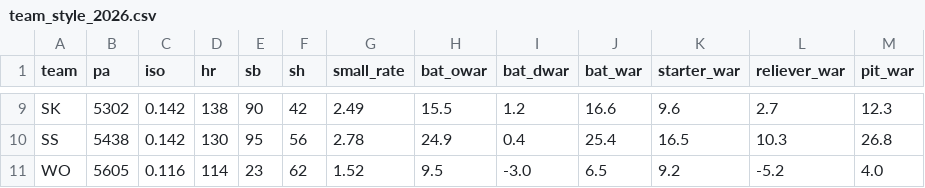
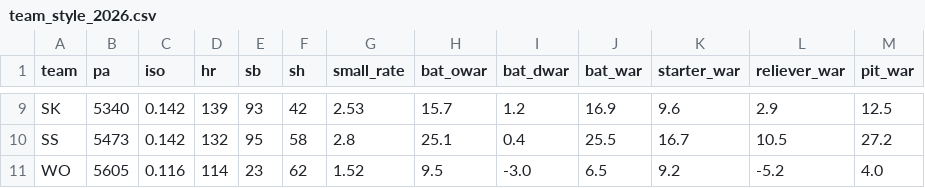
Before and after one commit to WOOJEONGRYEOL/kbo-forecast, a CSV file: data/team_style_2026.csv, drawn as a sheet; only a part is shown, gaps mark what is left out; the diff covers the shown part only; the diff names each change by its address in the sheet, - before the commit and + after, or states it on an @@ line.

```diff
--- a/data/team_style_2026.csv
+++ b/data/team_style_2026.csv
-B9 (pa): 5302
+B9 (pa): 5340
-D9 (hr): 138
+D9 (hr): 139
-E9 (sb): 90
+E9 (sb): 93
-G9 (small_rate): 2.49
+G9 (small_rate): 2.53
-H9 (bat_owar): 15.5
+H9 (bat_owar): 15.7
-J9 (bat_war): 16.6
+J9 (bat_war): 16.9
-L9 (reliever_war): 2.7
+L9 (reliever_war): 2.9
-M9 (pit_war): 12.3
+M9 (pit_war): 12.5
-B10 (pa): 5438
+B10 (pa): 5473
-D10 (hr): 130
+D10 (hr): 132
-F10 (sh): 56
+F10 (sh): 58
-G10 (small_rate): 2.78
+G10 (small_rate): 2.8
-H10 (bat_owar): 24.9
+H10 (bat_owar): 25.1
-J10 (bat_war): 25.4
+J10 (bat_war): 25.5
-K10 (starter_war): 16.5
+K10 (starter_war): 16.7
-L10 (reliever_war): 10.3
+L10 (reliever_war): 10.5
-M10 (pit_war): 26.8
+M10 (pit_war): 27.2
```
Also changed, not shown: 53 edited cells elsewhere in this file, data/bullpen_2026.csv, data/history_pitchers.csv, 4 other files.
